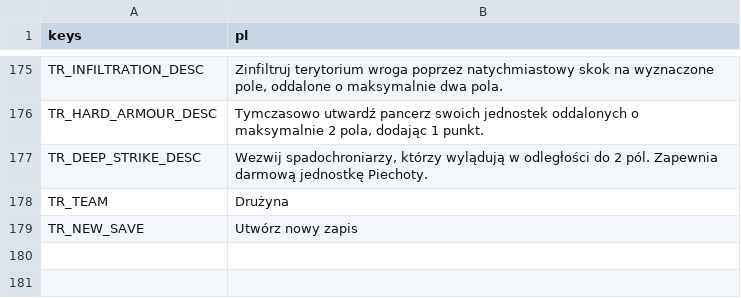
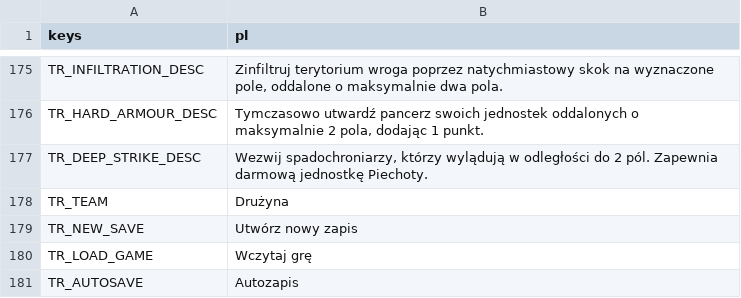
Before and after one commit to P1X-in/tanks-of-freedom-ii, a CSV file: assets/translations/core.pl.csv, drawn as a sheet; only a part is shown, gaps mark what is left out.

Commit message:
Save/Load step 3 - load from main menu, autosaving

```diff
--- a/assets/translations/core.pl.csv
+++ b/assets/translations/core.pl.csv
@@ -179 +179,3 @@ TR_TEAM,"Drużyna"
 TR_NEW_SAVE,"Utwórz nowy zapis"
+TR_LOAD_GAME,"Wczytaj grę"
+TR_AUTOSAVE,"Autozapis"
```
Also changed, not shown: assets/translations/core.en.csv, 11 other files.
